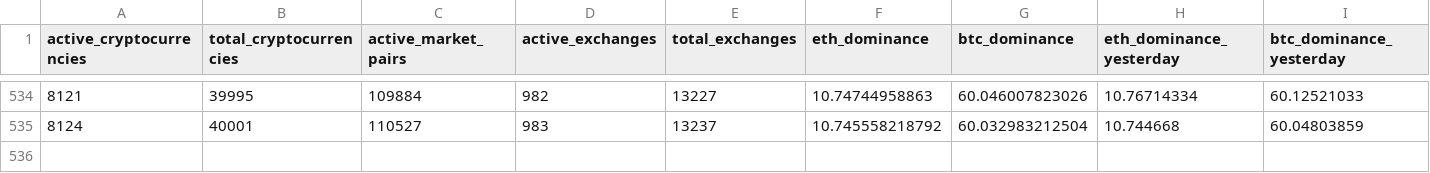
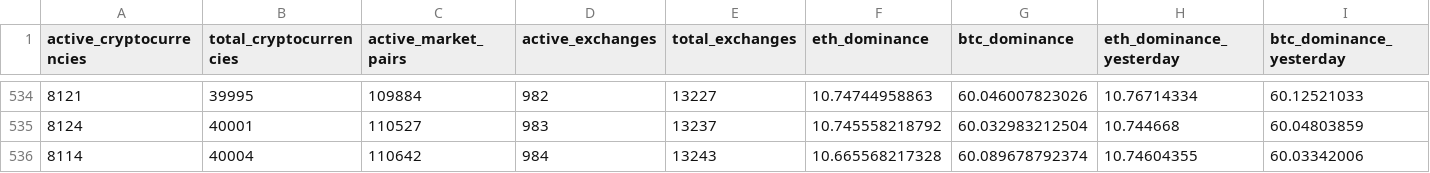
Before and after one commit to jorickdefraine/cmc-quotes-fetcher, a CSV file: data.csv, drawn as a sheet; only a part is shown, gaps mark what is left out; rows hold the shown columns only; the diff names each change by its address in the sheet, - before the commit and + after, or states it on an @@ line.

```diff
--- a/data.csv
+++ b/data.csv
+row 536: 8114 | 40004 | 110642 | 984 | 13243 | 10.665568217328 | 60.089678792374 | 10.74604355 | 60.03342006
```
